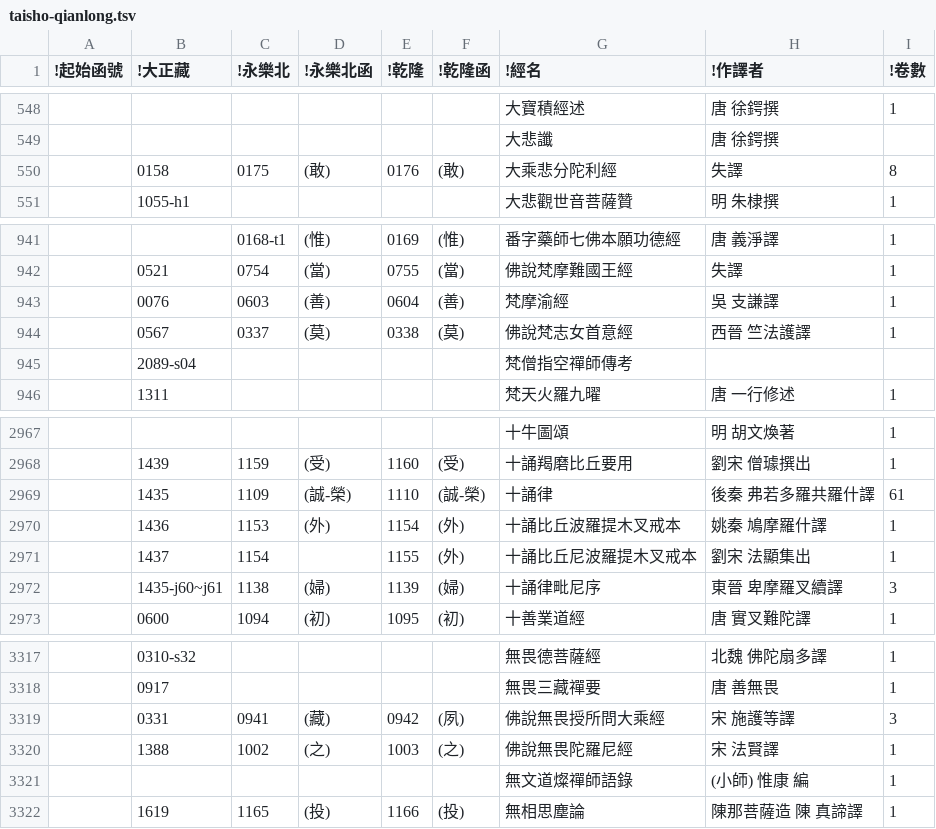
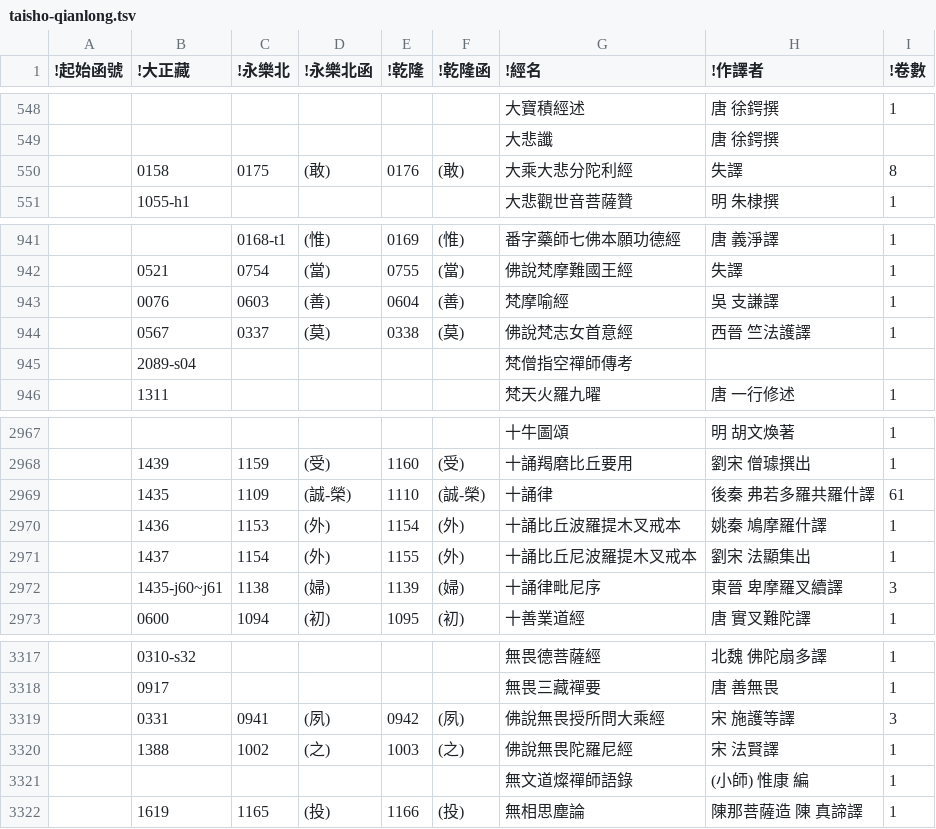
Before and after one commit to dharmacloud/yonglezang, a TSV file: taisho-qianlong.tsv, drawn as a sheet; only a part is shown, gaps mark what is left out.

```diff
--- a/taisho-qianlong.tsv
+++ b/taisho-qianlong.tsv
@@ -549,3 +549,3 @@
 						大悲讖	唐 徐鍔撰	
-	0158	0175	(敢)	0176	(敢)	大乘悲分陀利經	失譯	8
+	0158	0175	(敢)	0176	(敢)	大乘大悲分陀利經	失譯	8
 	1055-h1					大悲觀世音菩薩贊	明 朱棣撰	1
@@ -942,3 +942,3 @@
 	0521	0754	(當)	0755	(當)	佛說梵摩難國王經	失譯	1
-	0076	0603	(善)	0604	(善)	梵摩渝經	吳 支謙譯	1
+	0076	0603	(善)	0604	(善)	梵摩喻經	吳 支謙譯	1
 	0567	0337	(莫)	0338	(莫)	佛說梵志女首意經	西晉 竺法護譯	1
@@ -2970,3 +2970,3 @@
 	1436	1153	(外)	1154	(外)	十誦比丘波羅提木叉戒本	姚秦 鳩摩羅什譯	1
-	1437	1154		1155	(外)	十誦比丘尼波羅提木叉戒本	劉宋 法顯集出	1
+	1437	1154	(外)	1155	(外)	十誦比丘尼波羅提木叉戒本	劉宋 法顯集出	1
 	1435-j60~j61	1138	(婦)	1139	(婦)	十誦律毗尼序	東晉 卑摩羅叉續譯	3
@@ -3318,3 +3318,3 @@
 	0917					無畏三藏禪要	唐 善無畏	1
-	0331	0941	(藏)	0942	(夙)	佛說無畏授所問大乘經	宋 施護等譯	3
+	0331	0941	(夙)	0942	(夙)	佛說無畏授所問大乘經	宋 施護等譯	3
 	1388	1002	(之)	1003	(之)	佛說無畏陀羅尼經	宋 法賢譯	1
```
Also changed, not shown: hanhaotsv.tsv, toc.tsv, 40 other files.
